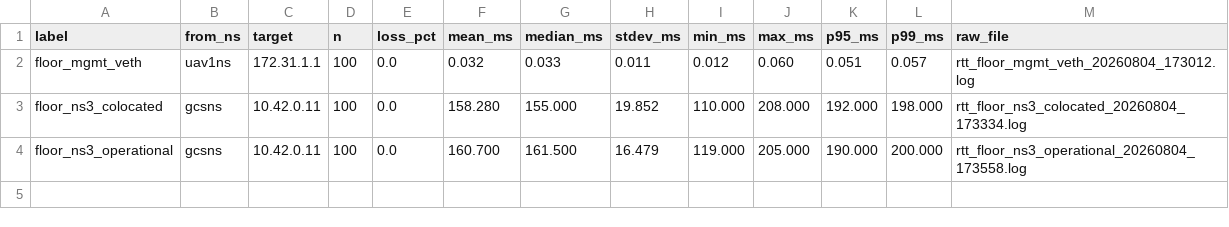
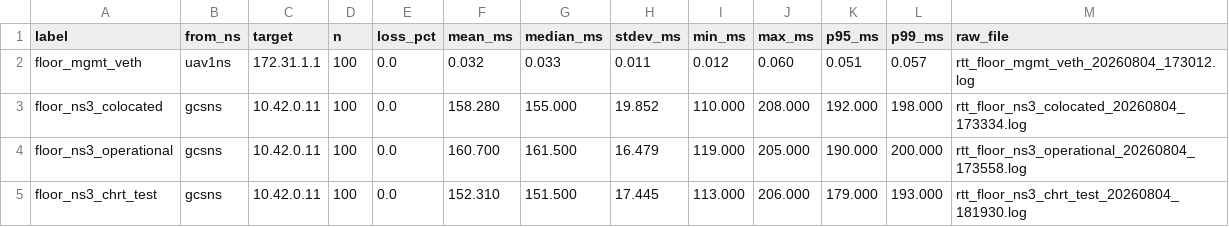
Before and after one commit to OpenAeroStack/multi_uav_simulation, a CSV file: results/phase_a_apparatus/processed/rtt_summary.csv, drawn as a sheet.

Commit message:
results

```diff
--- a/results/phase_a_apparatus/processed/rtt_summary.csv
+++ b/results/phase_a_apparatus/processed/rtt_summary.csv
@@ -4 +4,2 @@ floor_ns3_colocated,gcsns,10.42.0.11,100,0.0,158.280,155.000,19.852,110.000,208.
 floor_ns3_operational,gcsns,10.42.0.11,100,0.0,160.700,161.500,16.479,119.000,205.000,190.000,200.000,rtt_floor_ns3_operational_20260804_173558.log
+floor_ns3_chrt_test,gcsns,10.42.0.11,100,0.0,152.310,151.500,17.445,113.000,206.000,179.000,193.000,rtt_floor_ns3_chrt_test_20260804_181930.log
```
Also changed, not shown: 47 other files.
